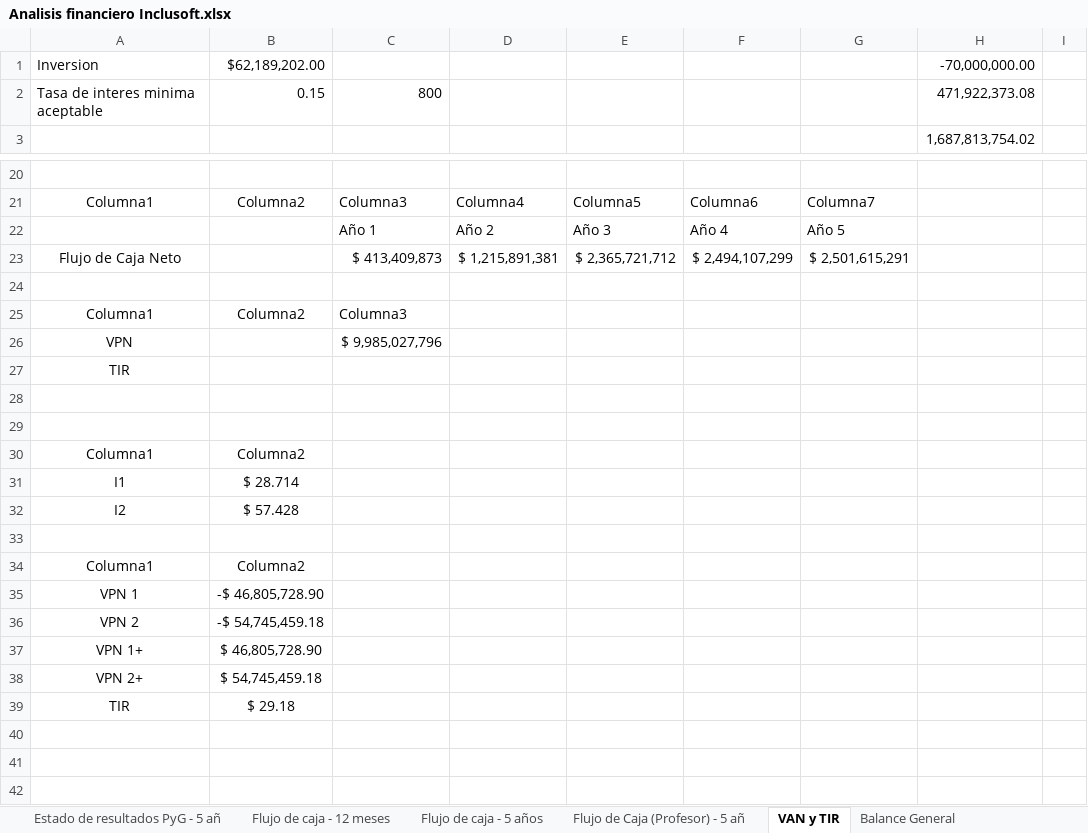
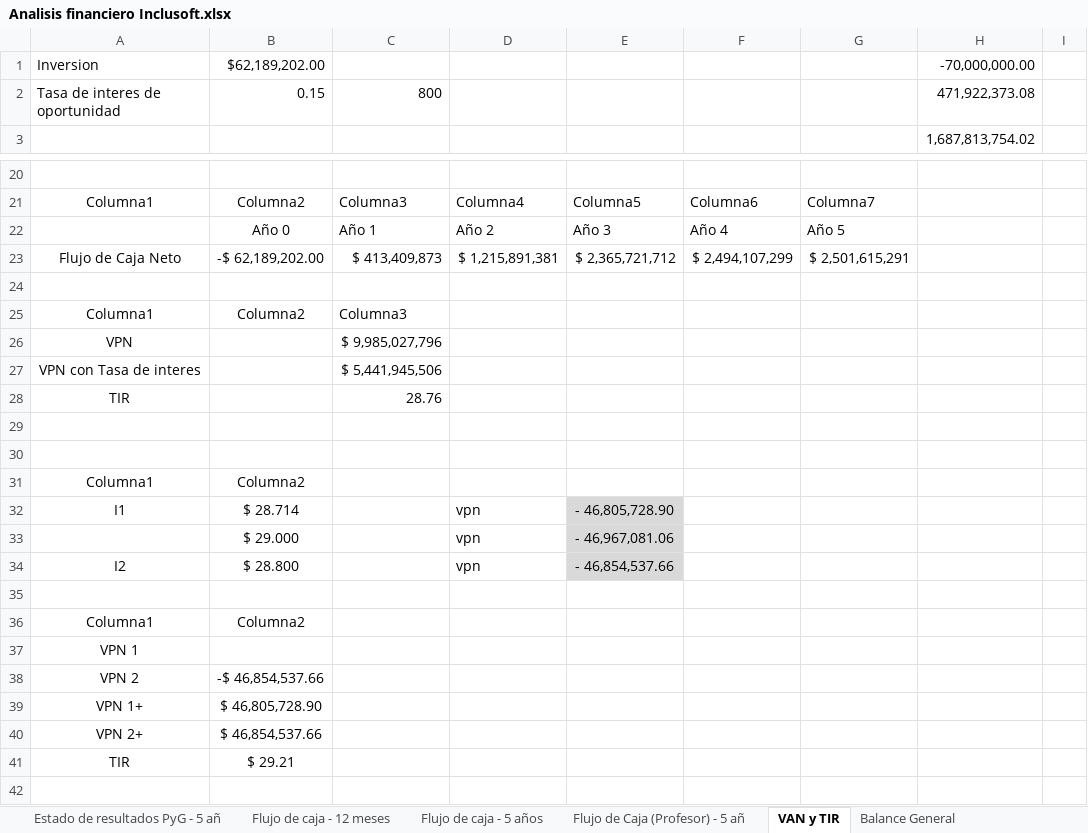
Before and after one commit to Niordsid/Proyecto_Grado, an Excel workbook: Analisis financiero Inclusoft.xlsx, sheet VAN y TIR, drawn as a sheet; only a part is shown, gaps mark what is left out; the shorter side is filled out with more unchanged rows; values as stored, in another font and other column widths than the file's, no borders; charts and pictures and table styles not drawn; removed rows and columns are numbered as before the commit, all else as after; rows hold the shown columns only; the diff names each change by its address in the sheet, - before the commit and + after, or states it on an @@ line.

Commit message:
se agrega indicadores financieros

```diff
--- a/Analisis financiero Inclusoft.xlsx (sheet VAN y TIR)
+++ b/Analisis financiero Inclusoft.xlsx (sheet VAN y TIR)
-A2: Tasa de interes minima aceptable
+A2: Tasa de interes de oportunidad
-B22: (empty)
+B22: Año 0
-B23: (empty)
+B23: -$ 62,189,202.00
-A27: TIR
+A27: VPN con Tasa de interes
-C27: (empty)
+C27: $ 5,441,945,506
+row 28: TIR |  | 28.76
-D32: (empty)
+D32: vpn
-E32: (empty)
+E32: - 46,805,728.90
-E32 fill: none
+E32 fill: #D9D9D9
-row 32: I2 | $ 57.428
+row 33:  | $ 29.000 |  | vpn | - 46,967,081.06
+row 34: I2 | $ 28.800 |  | vpn | - 46,854,537.66
-B37: -$ 46,805,728.90
+B37: (empty)
-B38: -$ 54,745,459.18
+B38: -$ 46,854,537.66
-B40: $ 54,745,459.18
+B40: $ 46,854,537.66
-B41: $ 29.18
+B41: $ 29.21
```
Also changed, not shown: formulas that keep their value, charts or pictures.
